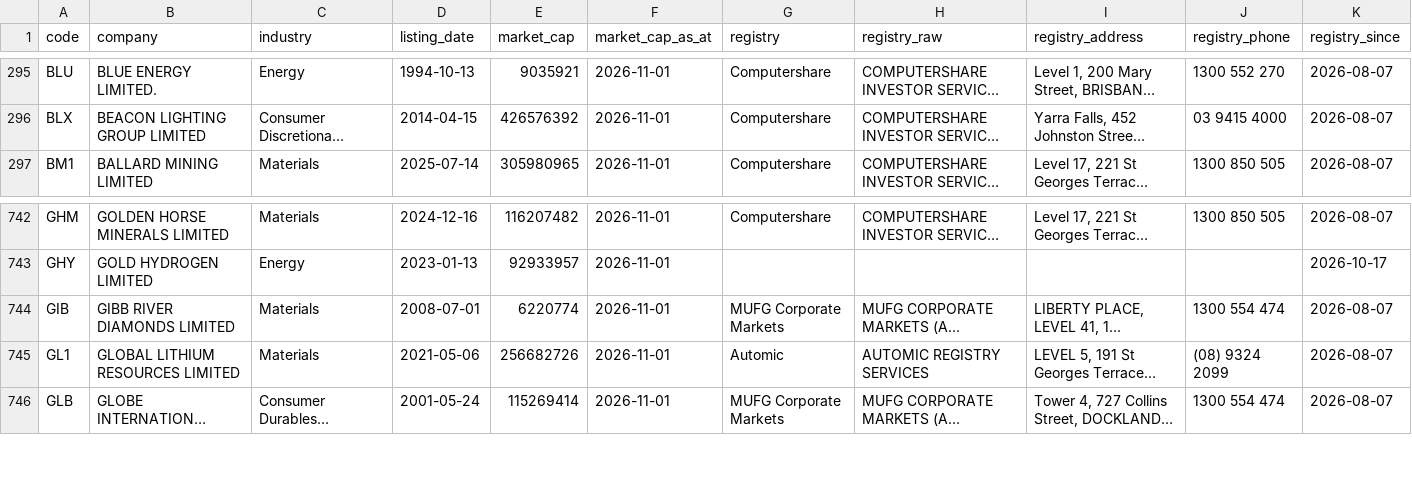
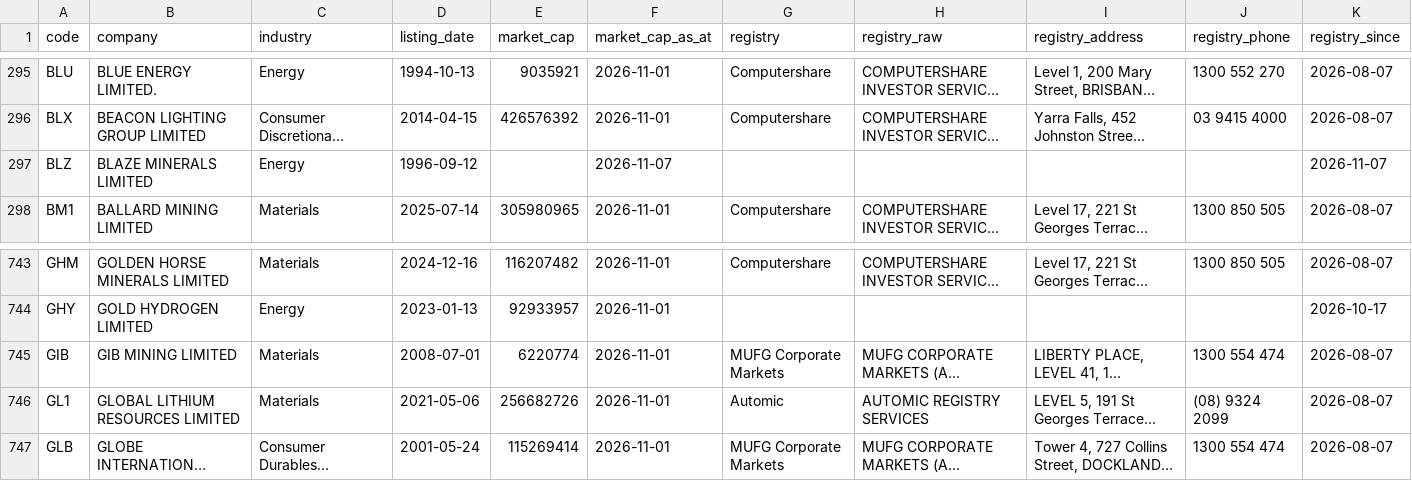
Before and after one commit to nwbort/registry-tracker, a CSV file: data/asx_registries.csv, drawn as a sheet; only a part is shown, gaps mark what is left out; long unchanged cells end in …; addresses are those after the commit; the diff names each change by its address in the sheet, - before the commit and + after, or states it on an @@ line.

```diff
--- a/data/asx_registries.csv
+++ b/data/asx_registries.csv
+row 297: BLZ | BLAZE MINERALS LIMITED | Energy | 1996-09-12 |  | 2026-11-07 |  |  |  |  | 2026-11-07
-B745 (company): GIBB RIVER DIAMONDS LIMITED
+B745 (company): GIB MINING LIMITED
```
